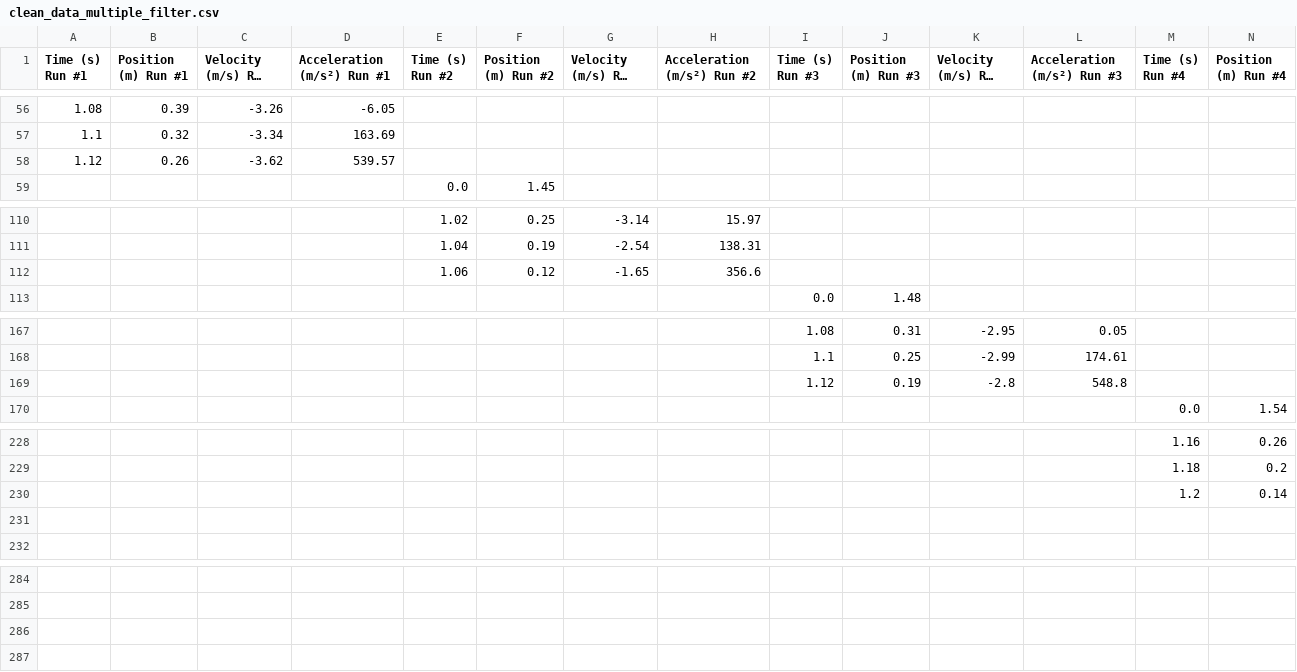
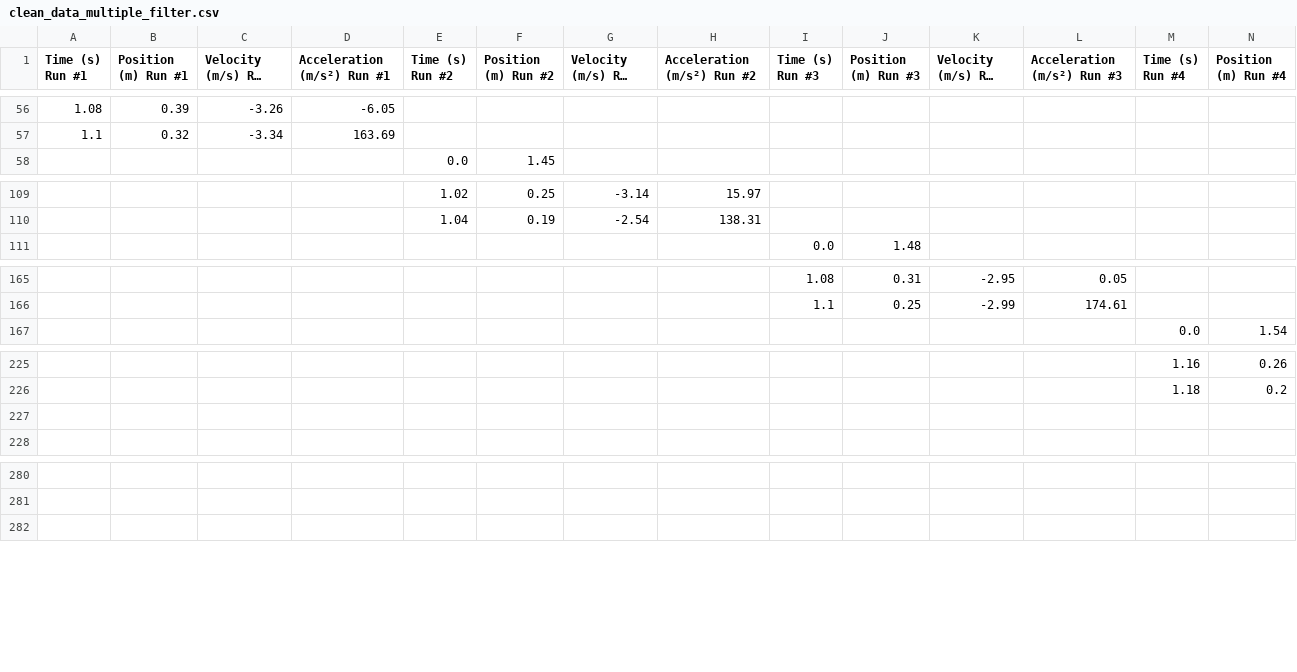
Before and after one commit to saraisabellabc/SF-2, a CSV file: assignment-1/clean_data_multiple_filter.csv, drawn as a sheet; only a part is shown, gaps mark what is left out; long unchanged cells end in …; rows hold the shown columns only; the diff covers the shown part only; the diff names each change by its address in the sheet, - before the commit and + after, or states it on an @@ line.

Commit message:
Changes Part 2

```diff
--- a/assignment-1/clean_data_multiple_filter.csv
+++ b/assignment-1/clean_data_multiple_filter.csv
-row 58: 1.12 | 0.26 | -3.62 | 539.57
-row 112:  |  |  |  | 1.06 | 0.12 | -1.65 | 356.6
-row 169:  |  |  |  |  |  |  |  | 1.12 | 0.19 | -2.8 | 548.8
-row 230:  |  |  |  |  |  |  |  |  |  |  |  | 1.2 | 0.14
-row 286: (empty)
```
Also changed, not shown: 5 removed rows elsewhere in this file.
